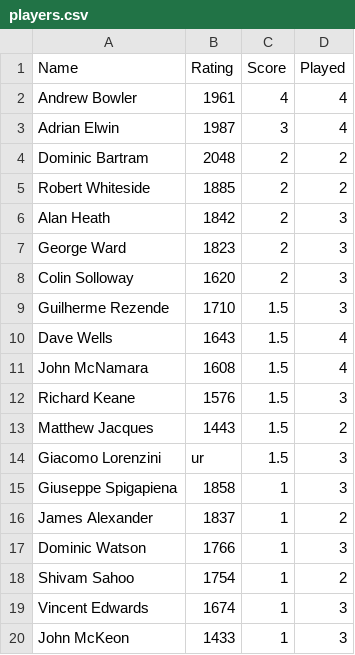
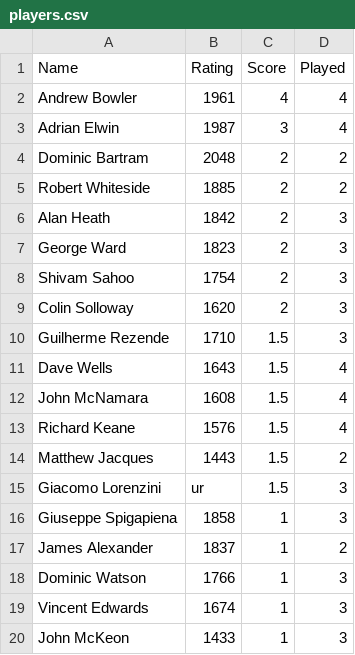
Before and after one commit to MiltonKeynesChessClub/clubwebsite, a CSV file: _data/results/internal/2025/openswiss/players.csv, drawn as a sheet; only a part is shown.

```diff
--- a/_data/results/internal/2025/openswiss/players.csv
+++ b/_data/results/internal/2025/openswiss/players.csv
@@ -7,2 +7,3 @@ Alan Heath,1842,2,3
 George Ward,1823,2,3
+Shivam Sahoo,1754,2,3
 Colin Solloway,1620,2,3
@@ -11,3 +12,3 @@ Dave Wells,1643,1.5,4
 John McNamara,1608,1.5,4
-Richard Keane,1576,1.5,3
+Richard Keane,1576,1.5,4
 Matthew Jacques,1443,1.5,2
@@ -17,3 +18,2 @@ James Alexander,1837,1,2
 Dominic Watson,1766,1,3
-Shivam Sahoo,1754,1,2
 Vincent Edwards,1674,1,3
```
Also changed, not shown: _data/results/internal/2025/championship/final/pairings.csv, _data/results/internal/2025/openswiss/pairings.csv, 1 other file.
